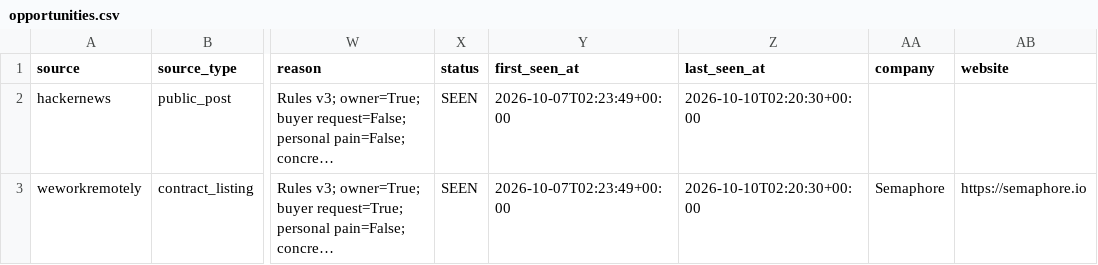
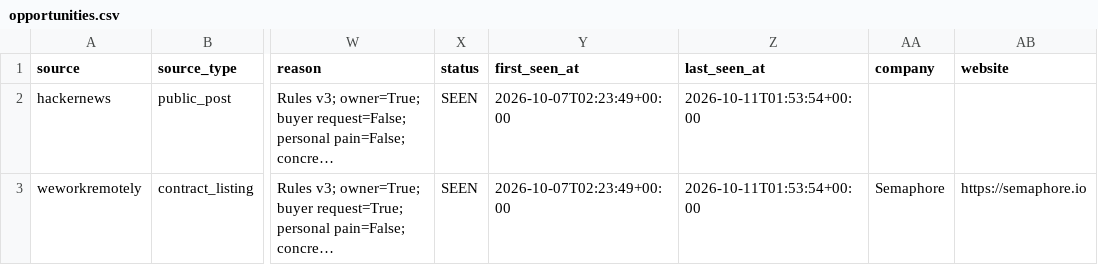
Before and after one commit to love20050402-hub/market-research-engine, a CSV file: output/opportunities.csv, drawn as a sheet; only a part is shown, gaps mark what is left out; long unchanged cells end in …; the diff names each change by its address in the sheet, - before the commit and + after, or states it on an @@ line.

```diff
--- a/output/opportunities.csv
+++ b/output/opportunities.csv
-Z2:Z3 (last_seen_at): 2026-10-10T02:20:30+00:00
+Z2:Z3 (last_seen_at): 2026-10-11T01:53:54+00:00
```
Also changed, not shown: 5 other files.
